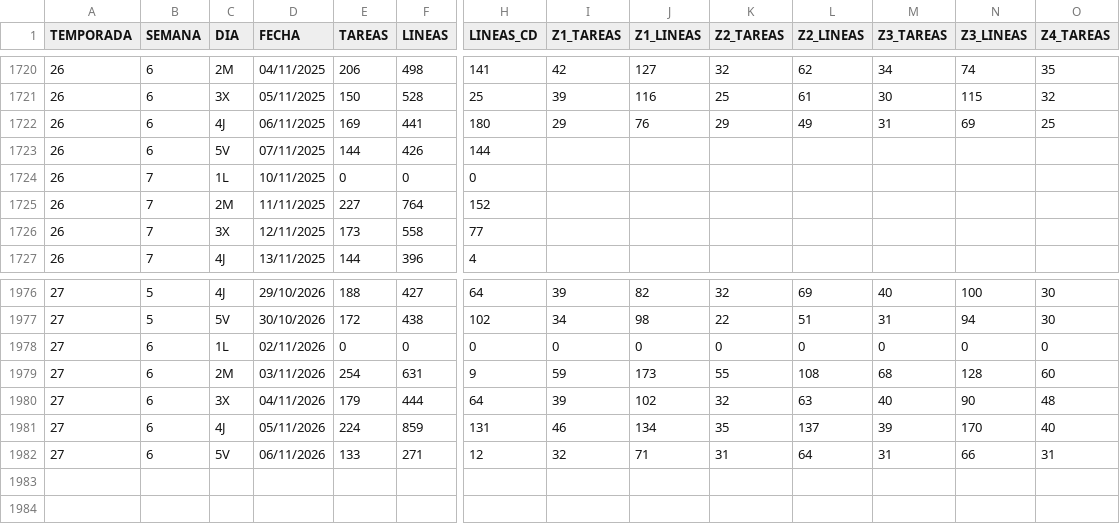
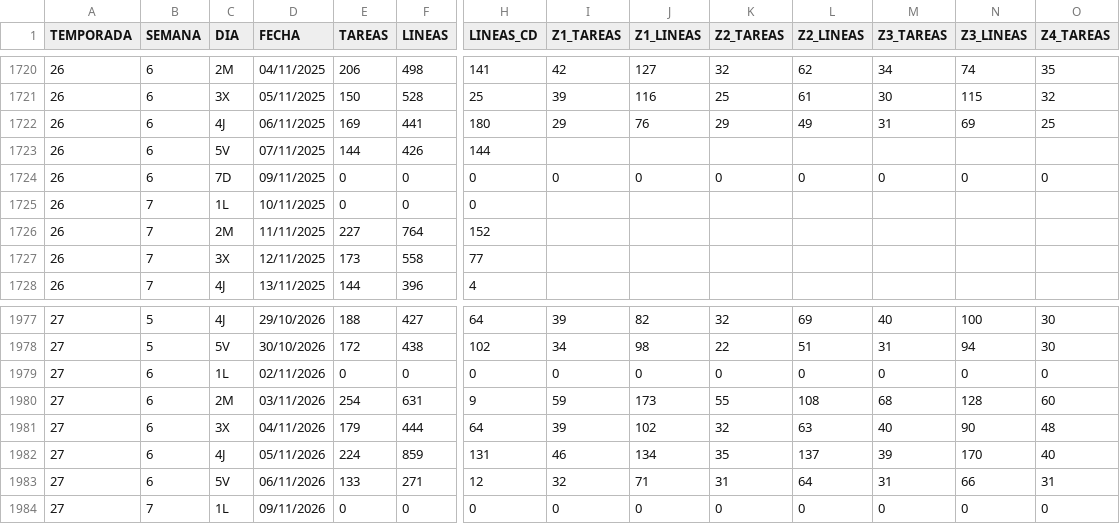
Before and after one commit to Tourotracker/Dashboard-Touron, a CSV file: datos/historico_libra.csv, drawn as a sheet; only a part is shown, gaps mark what is left out; rows hold the shown columns only; the diff names each change by its address in the sheet, - before the commit and + after, or states it on an @@ line.

```diff
--- a/datos/historico_libra.csv
+++ b/datos/historico_libra.csv
+row 1724: 26 | 6 | 7D | 09/11/2025 | 0 | 0 | 0 | 0 | 0 | 0 | 0 | 0 | 0 | 0
+row 1984: 27 | 7 | 1L | 09/11/2026 | 0 | 0 | 0 | 0 | 0 | 0 | 0 | 0 | 0 | 0
```
Also changed, not shown: 1 other file.
